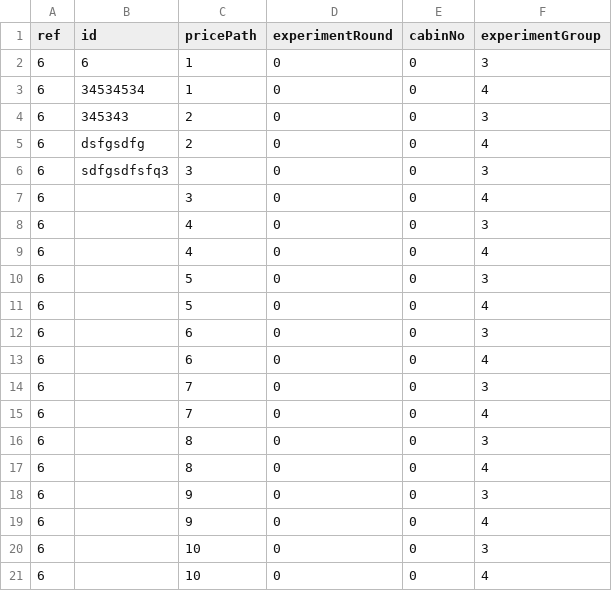
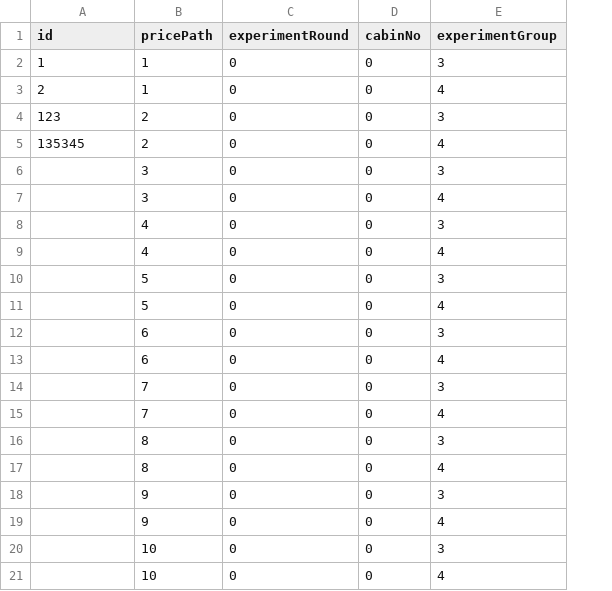
Before and after one commit to mknguyen1406/issd-ra-bot, a CSV file: parameterList/parameterList.csv, drawn as a sheet; removed rows and columns are numbered as before the commit, all else as after; the diff names each change by its address in the sheet, - before the commit and + after, or states it on an @@ line.

Commit message:
fixed get parameter endpoint; removed ref column in CSV

```diff
--- a/parameterList/parameterList.csv
+++ b/parameterList/parameterList.csv
-column A (ref), rows 2-21: all 6
-A2 (id): 6
+A2 (id): 1
-A3 (id): 34534534
+A3 (id): 2
-A4 (id): 345343
+A4 (id): 123
-A5 (id): dsfgsdfg
+A5 (id): 135345
-A6 (id): sdfgsdfsfq3
+A6 (id): (empty)
```
Also changed, not shown: 1 other file.
